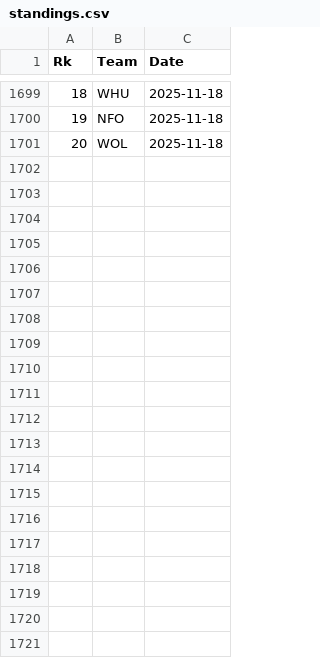
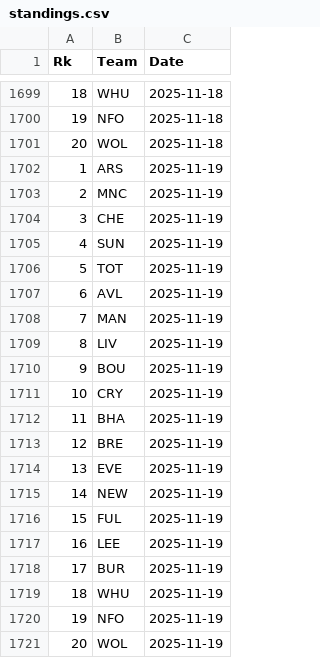
Before and after one commit to martinbog19/pl-preds, a CSV file: data/prem/standings.csv, drawn as a sheet; only a part is shown, gaps mark what is left out.

```diff
--- a/data/prem/standings.csv
+++ b/data/prem/standings.csv
@@ -1701 +1701,21 @@ Rk,Team,Date
 20,WOL,2025-11-18
+1,ARS,2025-11-19
+2,MNC,2025-11-19
+3,CHE,2025-11-19
+4,SUN,2025-11-19
+5,TOT,2025-11-19
+6,AVL,2025-11-19
+7,MAN,2025-11-19
+8,LIV,2025-11-19
+9,BOU,2025-11-19
+10,CRY,2025-11-19
+11,BHA,2025-11-19
+12,BRE,2025-11-19
+13,EVE,2025-11-19
+14,NEW,2025-11-19
+15,FUL,2025-11-19
+16,LEE,2025-11-19
+17,BUR,2025-11-19
+18,WHU,2025-11-19
+19,NFO,2025-11-19
+20,WOL,2025-11-19
```
Also changed, not shown: data/prem/metrics.csv.
